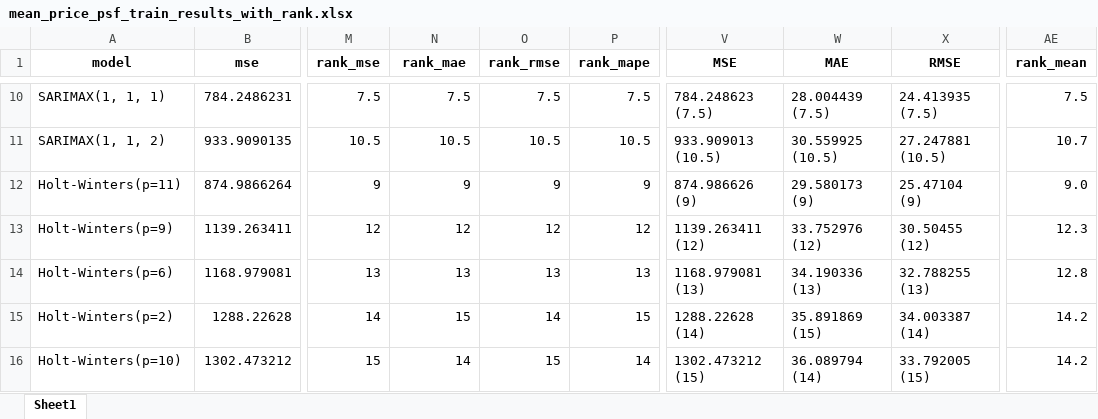
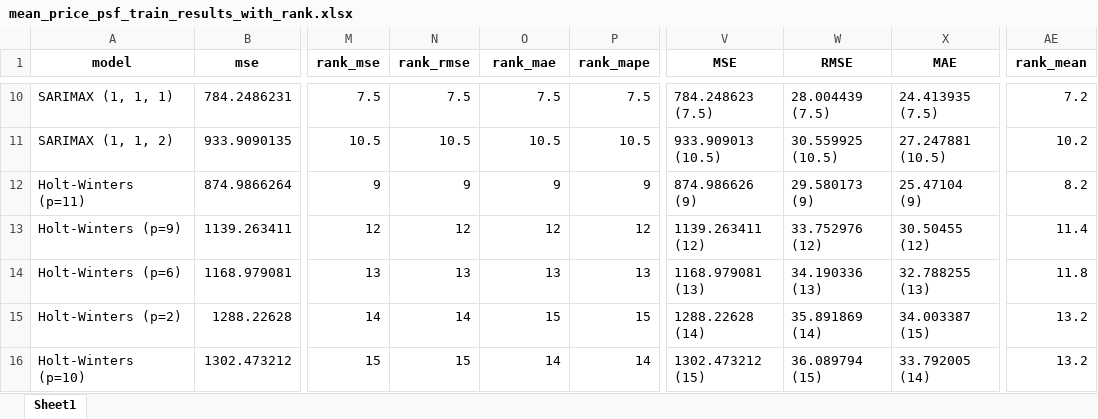
Before and after one commit to yuenherny/kl-house-price-forecasting, an Excel workbook: data/reports/mean_price_psf_train_results_with_rank.xlsx, sheet Sheet1, drawn as a sheet; only a part is shown, gaps mark what is left out; values as stored, in another font and other column widths than the file's, no borders; conditional formats not drawn; the diff covers the shown part only; the diff names each change by its address in the sheet, - before the commit and + after, or states it on an @@ line.

```diff
--- a/data/reports/mean_price_psf_train_results_with_rank.xlsx (sheet Sheet1)
+++ b/data/reports/mean_price_psf_train_results_with_rank.xlsx (sheet Sheet1)
-N1: rank_mae
+N1: rank_rmse
-O1: rank_rmse
+O1: rank_mae
-W1: MAE
+W1: RMSE
-X1: RMSE
+X1: MAE
-A10 (model): SARIMAX(1, 1, 1)
+A10 (model): SARIMAX (1, 1, 1)
-AE10 (rank_mean): 7.5
+AE10 (rank_mean): 7.2
-A11 (model): SARIMAX(1, 1, 2)
+A11 (model): SARIMAX (1, 1, 2)
-AE11 (rank_mean): 10.7
+AE11 (rank_mean): 10.2
-A12 (model): Holt-Winters(p=11)
+A12 (model): Holt-Winters (p=11)
-AE12 (rank_mean): 9.0
+AE12 (rank_mean): 8.2
-A13 (model): Holt-Winters(p=9)
+A13 (model): Holt-Winters (p=9)
-AE13 (rank_mean): 12.3
+AE13 (rank_mean): 11.4
-A14 (model): Holt-Winters(p=6)
+A14 (model): Holt-Winters (p=6)
-AE14 (rank_mean): 12.8
+AE14 (rank_mean): 11.8
-A15 (model): Holt-Winters(p=2)
+A15 (model): Holt-Winters (p=2)
-N15 (rank_rmse): 15
+N15 (rank_rmse): 14
-O15 (rank_mae): 14
+O15 (rank_mae): 15
-W15 (RMSE): 35.891869 (15)
+W15 (RMSE): 35.891869 (14)
-X15 (MAE): 34.003387 (14)
+X15 (MAE): 34.003387 (15)
-AE15:AE16 (rank_mean): 14.2
+AE15:AE16 (rank_mean): 13.2
-A16 (model): Holt-Winters(p=10)
+A16 (model): Holt-Winters (p=10)
-N16 (rank_rmse): 14
+N16 (rank_rmse): 15
-O16 (rank_mae): 15
+O16 (rank_mae): 14
-W16 (RMSE): 36.089794 (14)
+W16 (RMSE): 36.089794 (15)
-X16 (MAE): 33.792005 (15)
+X16 (MAE): 33.792005 (14)
```
Also changed, not shown: 32 edited cells elsewhere in this sheet, data/reports/mean_price_psf_test_results_with_rank.xlsx, data/reports/median_price_psf_test_results_with_rank.xlsx, 2 other files.
